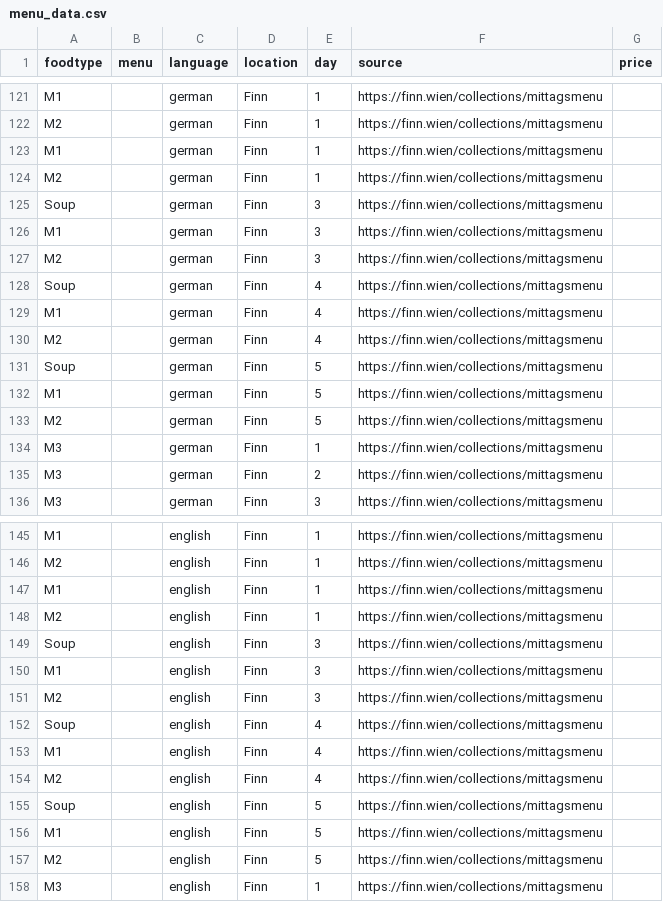
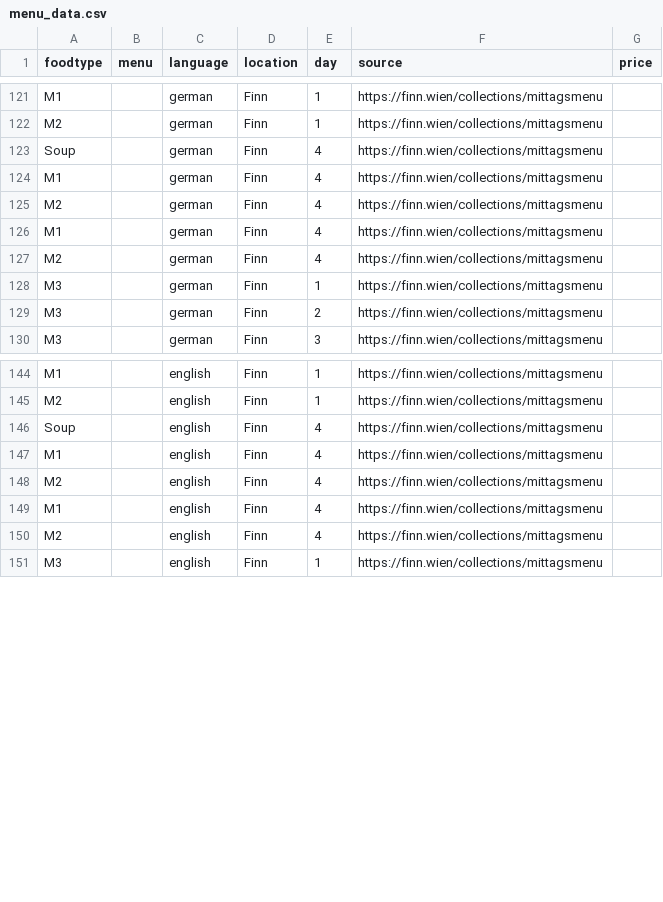
Before and after one commit to maxmheinze/menuscrape, a CSV file: menu_data.csv, drawn as a sheet; only a part is shown, gaps mark what is left out; the diff covers the shown part only.

```diff
--- a/menu_data.csv
+++ b/menu_data.csv
@@ -122,7 +122,2 @@ M1,,german,Finn,1,https://finn.wien/collections/mittagsmenu,
 M2,,german,Finn,1,https://finn.wien/collections/mittagsmenu,
-M1,,german,Finn,1,https://finn.wien/collections/mittagsmenu,
-M2,,german,Finn,1,https://finn.wien/collections/mittagsmenu,
-Soup,,german,Finn,3,https://finn.wien/collections/mittagsmenu,
-M1,,german,Finn,3,https://finn.wien/collections/mittagsmenu,
-M2,,german,Finn,3,https://finn.wien/collections/mittagsmenu,
 Soup,,german,Finn,4,https://finn.wien/collections/mittagsmenu,
@@ -130,5 +125,4 @@ M1,,german,Finn,4,https://finn.wien/collections/mittagsmenu,
 M2,,german,Finn,4,https://finn.wien/collections/mittagsmenu,
-Soup,,german,Finn,5,https://finn.wien/collections/mittagsmenu,
-M1,,german,Finn,5,https://finn.wien/collections/mittagsmenu,
-M2,,german,Finn,5,https://finn.wien/collections/mittagsmenu,
+M1,,german,Finn,4,https://finn.wien/collections/mittagsmenu,
+M2,,german,Finn,4,https://finn.wien/collections/mittagsmenu,
 M3,,german,Finn,1,https://finn.wien/collections/mittagsmenu,
@@ -146,7 +145,2 @@ M1,,english,Finn,1,https://finn.wien/collections/mittagsmenu,
 M2,,english,Finn,1,https://finn.wien/collections/mittagsmenu,
-M1,,english,Finn,1,https://finn.wien/collections/mittagsmenu,
-M2,,english,Finn,1,https://finn.wien/collections/mittagsmenu,
-Soup,,english,Finn,3,https://finn.wien/collections/mittagsmenu,
-M1,,english,Finn,3,https://finn.wien/collections/mittagsmenu,
-M2,,english,Finn,3,https://finn.wien/collections/mittagsmenu,
 Soup,,english,Finn,4,https://finn.wien/collections/mittagsmenu,
@@ -154,5 +148,4 @@ M1,,english,Finn,4,https://finn.wien/collections/mittagsmenu,
 M2,,english,Finn,4,https://finn.wien/collections/mittagsmenu,
-Soup,,english,Finn,5,https://finn.wien/collections/mittagsmenu,
-M1,,english,Finn,5,https://finn.wien/collections/mittagsmenu,
-M2,,english,Finn,5,https://finn.wien/collections/mittagsmenu,
+M1,,english,Finn,4,https://finn.wien/collections/mittagsmenu,
+M2,,english,Finn,4,https://finn.wien/collections/mittagsmenu,
 M3,,english,Finn,1,https://finn.wien/collections/mittagsmenu,
```
Also changed, not shown: 10 added rows and 70 edited cells elsewhere in this file, 1 other file.
